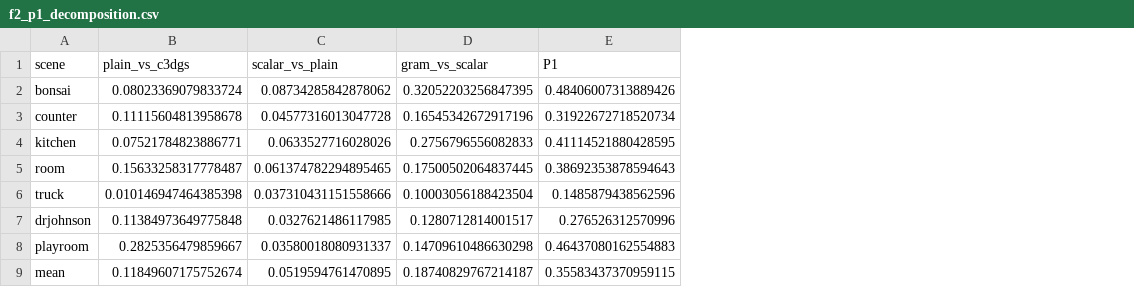
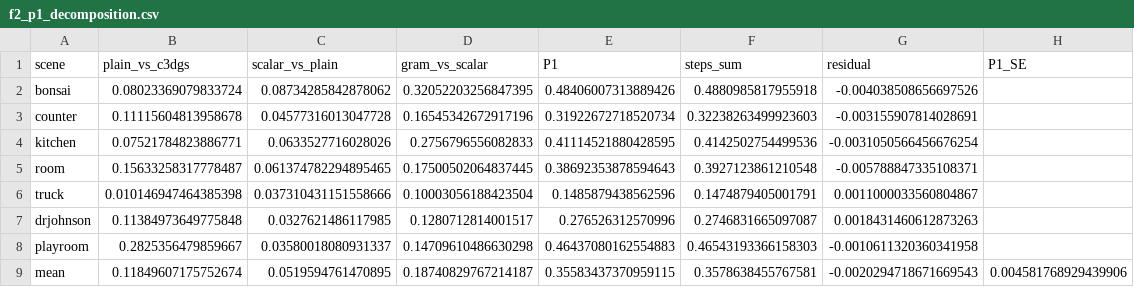
Before and after one commit to Daceyyreal/gsplat, a CSV file: paper/figs/out/f2_p1_decomposition.csv, drawn as a sheet; the diff names each change by its address in the sheet, - before the commit and + after, or states it on an @@ line.

Commit message:
paper/figs: F2 stacked (identity, trace, Gram on top) with P1's diamond and its +-1 SE (SD_pool/sqrt(n), equal to FINDINGS s25's) on the mean, y label 'BD-PSNR (dB)', CSV adds steps_sum, residual and P1_SE; F4 panel (a) on fixed limits with y = x, 2x, 3x clipped and labelled inside, titles '(a) AC grid scale' and '(b) .npz size change after fine-tuning (%)'; check_figs checks the new columns (1023 checks, 0 failures); paper/tex: F2's caption (stacked, not additive, the SE bar), F4 added to Section 4.5 with its caption (AC defined, one point one process); check_tex 137 numbers, 0 failures

```diff
--- a/paper/figs/out/f2_p1_decomposition.csv
+++ b/paper/figs/out/f2_p1_decomposition.csv
+column F (steps_sum), rows 2-9: 0.4880985817955918 | 0.32238263499923603 | 0.4142502754499536 | 0.3927123861210548 | 0.1474879405001791 | 0.2746831665097087 | 0.46543193366158303 | 0.3578638455767581
+column G (residual), rows 2-9: -0.004038508656697526 | -0.003155907814028691 | -0.0031050566456676254 | -0.005788847335108371 | 0.0011000033560804867 | 0.0018431460612873263 | -0.0010611320360341958 | -0.0020294718671669543
+column H (P1_SE), row 9: 0.004581768929439906
```
Also changed, not shown: 8 other files.
